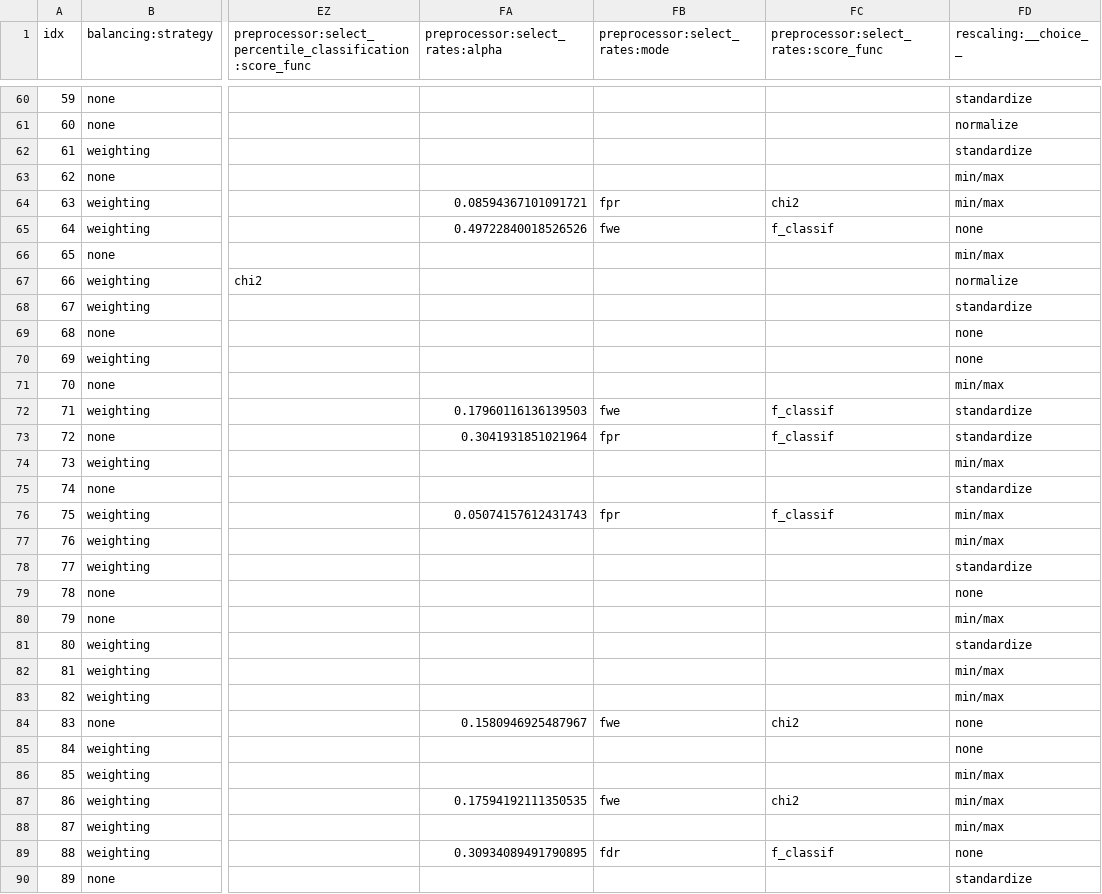
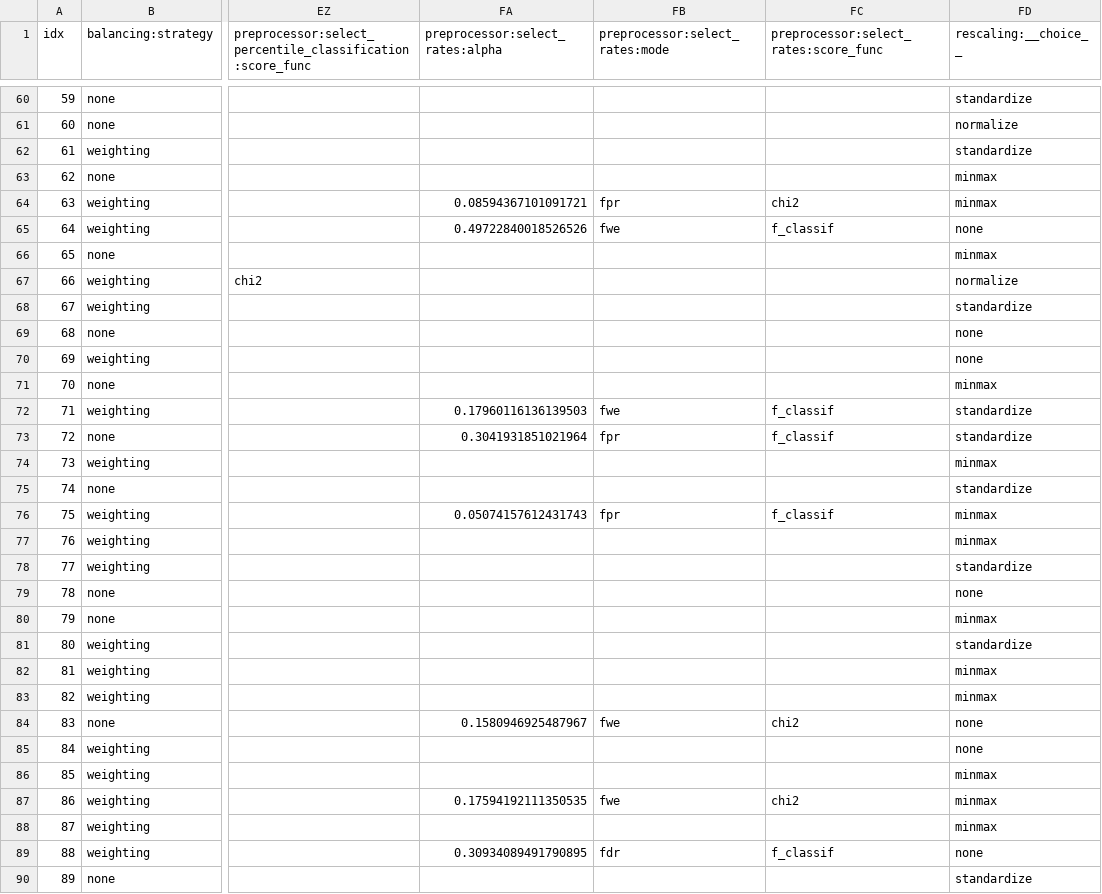
Before and after one commit to automl/auto-sklearn, a CSV file: autosklearn/metalearning/files/acc_metric_binary.classification_dense/configurations.csv, drawn as a sheet; only a part is shown, gaps mark what is left out; the diff covers the shown part only; the diff names each change by its address in the sheet, - before the commit and + after, or states it on an @@ line.

```diff
--- a/autosklearn/metalearning/files/acc_metric_binary.classification_dense/configurations.csv
+++ b/autosklearn/metalearning/files/acc_metric_binary.classification_dense/configurations.csv
-FD63:FD64 (rescaling:__choice__): min/max
+FD63:FD64 (rescaling:__choice__): minmax
-FD66 (rescaling:__choice__): min/max
+FD66 (rescaling:__choice__): minmax
-FD71 (rescaling:__choice__): min/max
+FD71 (rescaling:__choice__): minmax
-FD74 (rescaling:__choice__): min/max
+FD74 (rescaling:__choice__): minmax
-FD76:FD77 (rescaling:__choice__): min/max
+FD76:FD77 (rescaling:__choice__): minmax
-FD80 (rescaling:__choice__): min/max
+FD80 (rescaling:__choice__): minmax
-FD82:FD83 (rescaling:__choice__): min/max
+FD82:FD83 (rescaling:__choice__): minmax
-FD86:FD88 (rescaling:__choice__): min/max
+FD86:FD88 (rescaling:__choice__): minmax
```
Also changed, not shown: 29 edited cells elsewhere in this file, autosklearn/metalearning/files/acc_metric_binary.classification_sparse/configurations.csv, autosklearn/metalearning/files/acc_metric_multiclass.classification_dense/configurations.csv, 21 other files.
